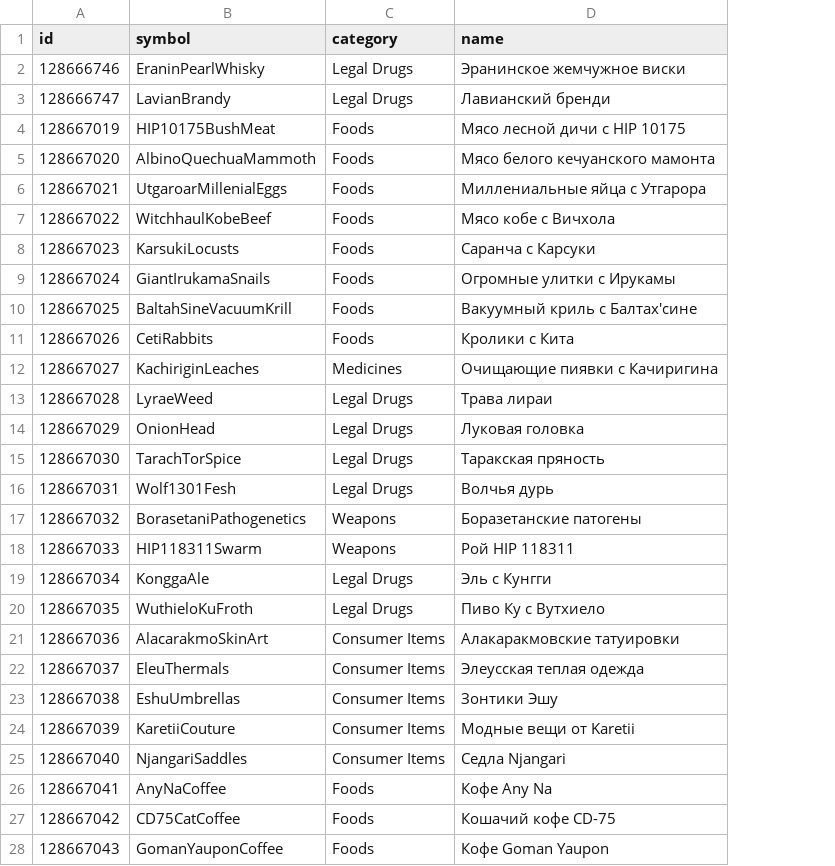
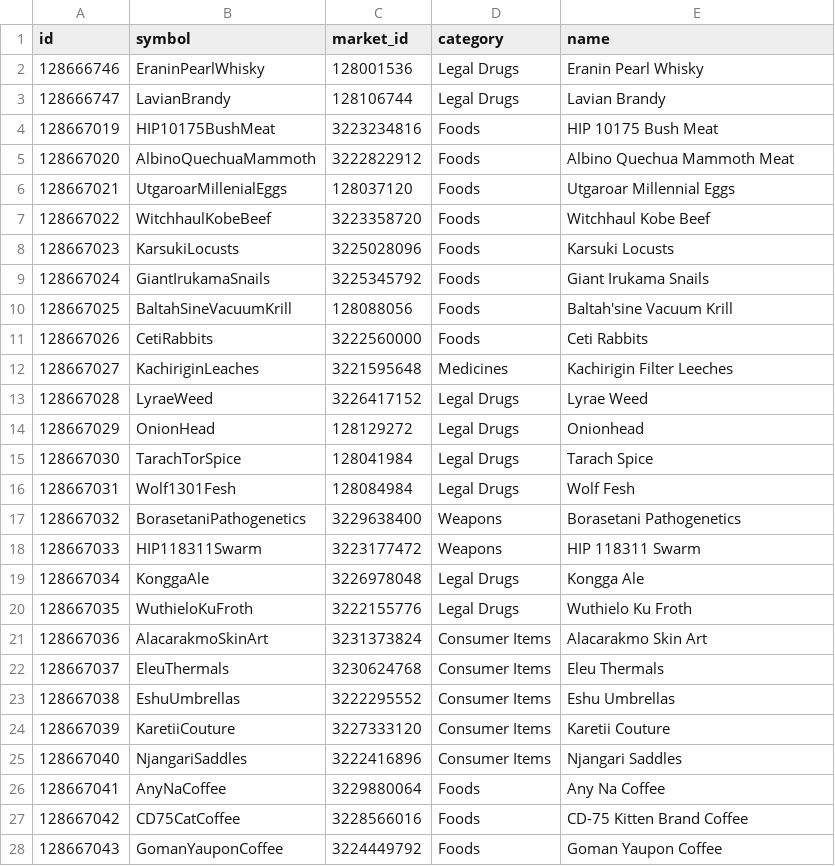
Before and after one commit to aussig/BGS-Tally, a CSV file: data/L10n/ru.rare_commodity.csv, drawn as a sheet; only a part is shown; addresses are those after the commit; the diff covers the shown part only; the diff names each change by its address in the sheet, - before the commit and + after, or states it on an @@ line.

Commit message:
New translations rare_commodity.csv (Russian)

```diff
--- a/data/L10n/ru.rare_commodity.csv
+++ b/data/L10n/ru.rare_commodity.csv
+column C (market_id), rows 2-28: 128001536 | 128106744 | 3223234816 | 3222822912 | 128037120 | 3223358720 | 3225028096 | 3225345792 | 128088056 | 3222560000 | 3221595648 | 3226417152 | 128129272 | 128041984 | 128084984 | 3229638400 | 3223177472 | 3226978048 | 3222155776 | 3231373824 | 3230624768 | 3222295552 | 3227333120 | 3222416896 | 3229880064 | 3228566016 | 3224449792
-E2 (name): Эранинское жемчужное виски
+E2 (name): Eranin Pearl Whisky
-E3 (name): Лавианский бренди
+E3 (name): Lavian Brandy
-E4 (name): Мясо лесной дичи с HIP 10175
+E4 (name): HIP 10175 Bush Meat
-E5 (name): Мясо белого кечуанского мамонта
+E5 (name): Albino Quechua Mammoth Meat
-E6 (name): Миллениальные яйца с Утгарора
+E6 (name): Utgaroar Millennial Eggs
-E7 (name): Мясо кобе с Вичхола
+E7 (name): Witchhaul Kobe Beef
-E8 (name): Саранча с Карсуки
+E8 (name): Karsuki Locusts
-E9 (name): Огромные улитки с Ирукамы
+E9 (name): Giant Irukama Snails
-E10 (name): Вакуумный криль с Балтах'сине
+E10 (name): Baltah'sine Vacuum Krill
-E11 (name): Кролики с Кита
+E11 (name): Ceti Rabbits
-E12 (name): Очищающие пиявки с Качиригина
+E12 (name): Kachirigin Filter Leeches
-E13 (name): Трава лираи
+E13 (name): Lyrae Weed
-E14 (name): Луковая головка
+E14 (name): Onionhead
-E15 (name): Таракская пряность
+E15 (name): Tarach Spice
-E16 (name): Волчья дурь
+E16 (name): Wolf Fesh
-E17 (name): Боразетанские патогены
+E17 (name): Borasetani Pathogenetics
-E18 (name): Рой HIP 118311
+E18 (name): HIP 118311 Swarm
-E19 (name): Эль с Кунгги
+E19 (name): Kongga Ale
-E20 (name): Пиво Ку с Вутхиело
+E20 (name): Wuthielo Ku Froth
-E21 (name): Алакаракмовские татуировки
+E21 (name): Alacarakmo Skin Art
-E22 (name): Элеусская теплая одежда
+E22 (name): Eleu Thermals
-E23 (name): Зонтики Эшу
+E23 (name): Eshu Umbrellas
-E24 (name): Модные вещи от Karetii
+E24 (name): Karetii Couture
-E25 (name): Седла Njangari
+E25 (name): Njangari Saddles
-E26 (name): Кофе Any Na
+E26 (name): Any Na Coffee
-E27 (name): Кошачий кофе CD-75
+E27 (name): CD-75 Kitten Brand Coffee
-E28 (name): Кофе Goman Yaupon
+E28 (name): Goman Yaupon Coffee
```
Also changed, not shown: 113 edited cells elsewhere in this file.
